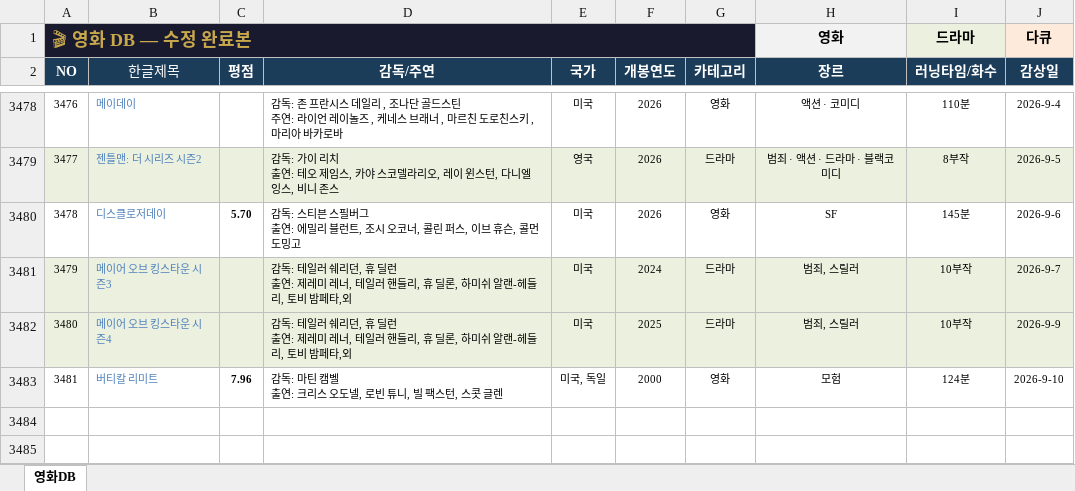
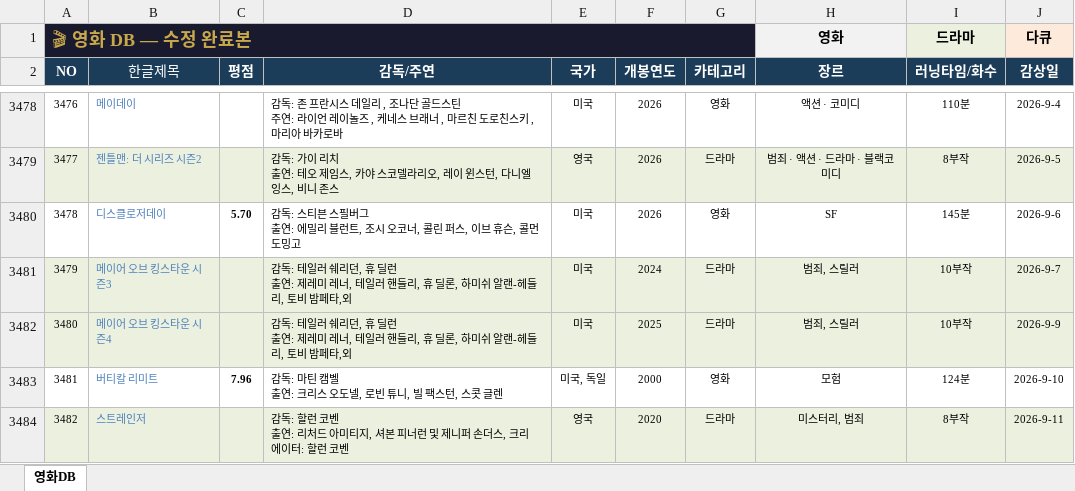
Before and after one commit to casio8000/film-humanities_Mobile, an Excel workbook: movie_list_complete.xlsx, sheet 영화DB, drawn as a sheet; only a part is shown, gaps mark what is left out; values as stored, in another font and other column widths than the file's, no borders; table styles not drawn; ↵ is a line break in a cell; the diff names each change by its address in the sheet, - before the commit and + after, or states it on an @@ line.

Commit message:
Add files via upload

```diff
--- a/movie_list_complete.xlsx (sheet 영화DB)
+++ b/movie_list_complete.xlsx (sheet 영화DB)
+row 3484: 3482 | 스트레인저 |  | 감독: 할런 코벤 ↵ 출연: 리처드 아미티지, 셔본 피너런 및 제니퍼 손더스, 크리에이터: 할런 코벤 | 영국 | 2020 | 드라마 | 미스터리, 범죄 | 8부작 | 2026-9-11
```
